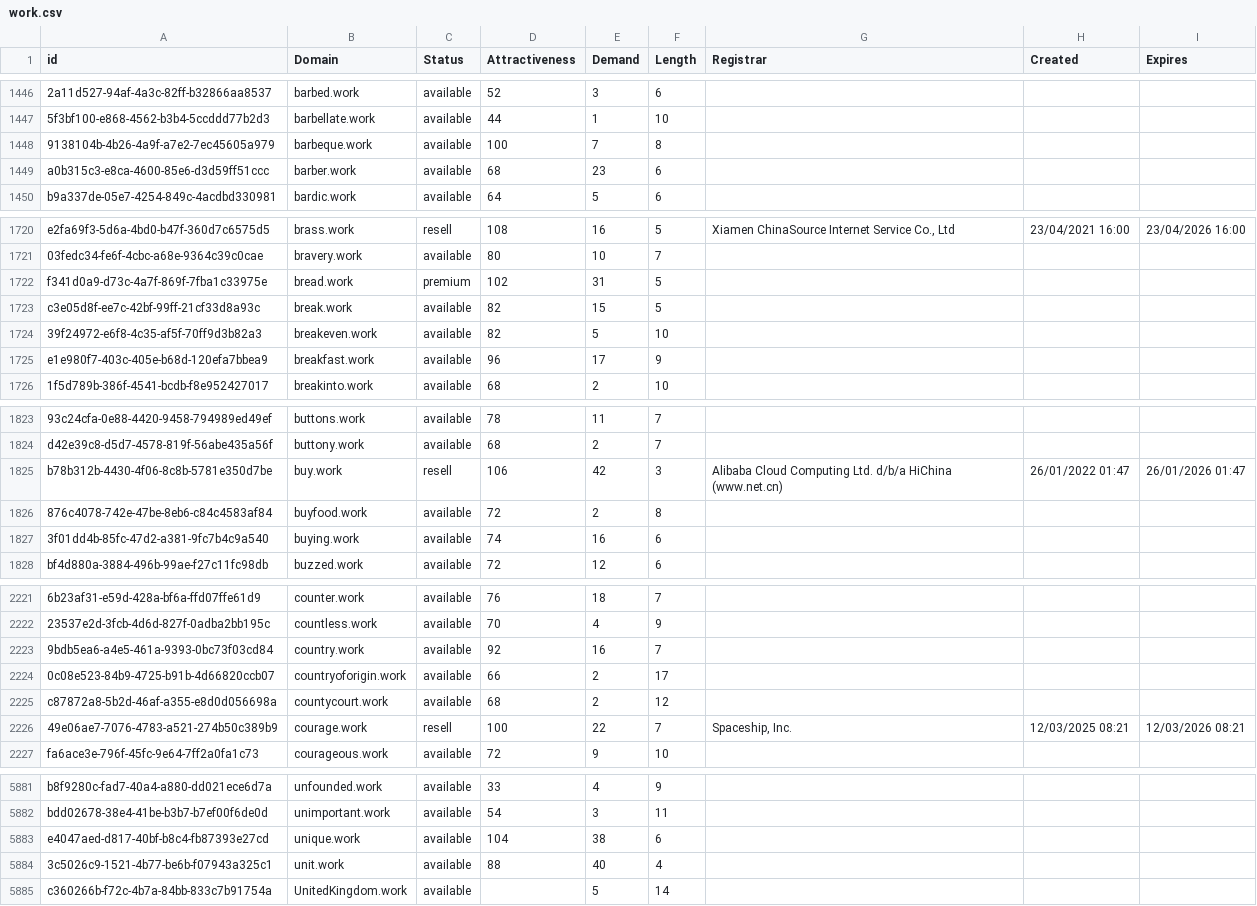
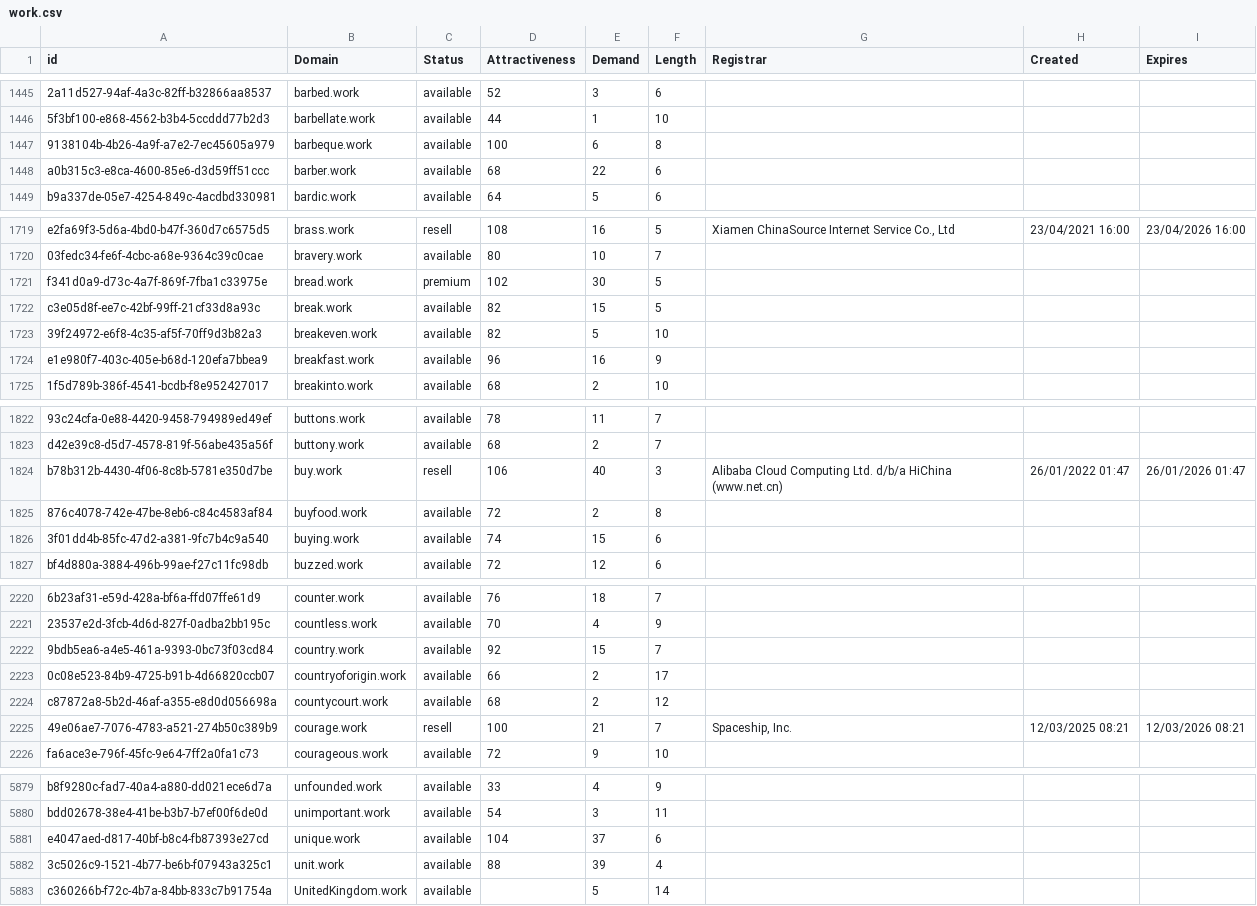
Before and after one commit to UniqueDomains/work-oneword-domains, a CSV file: work.csv, drawn as a sheet; only a part is shown, gaps mark what is left out; addresses are those after the commit; the diff covers the shown part only; the diff names each change by its address in the sheet, - before the commit and + after, or states it on an @@ line.

```diff
--- a/work.csv
+++ b/work.csv
-E1447 (Demand): 7
+E1447 (Demand): 6
-E1448 (Demand): 23
+E1448 (Demand): 22
-E1721 (Demand): 31
+E1721 (Demand): 30
-E1724 (Demand): 17
+E1724 (Demand): 16
-E1824 (Demand): 42
+E1824 (Demand): 40
-E1826 (Demand): 16
+E1826 (Demand): 15
-E2222 (Demand): 16
+E2222 (Demand): 15
-E2225 (Demand): 22
+E2225 (Demand): 21
-E5881 (Demand): 38
+E5881 (Demand): 37
-E5882 (Demand): 40
+E5882 (Demand): 39
```
Also changed, not shown: 2 removed rows and 166 edited cells elsewhere in this file, 2 other files.
